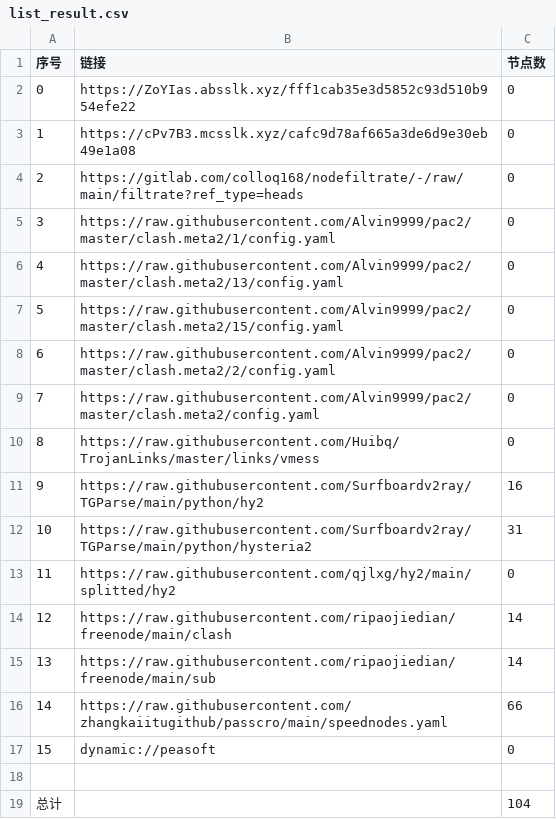
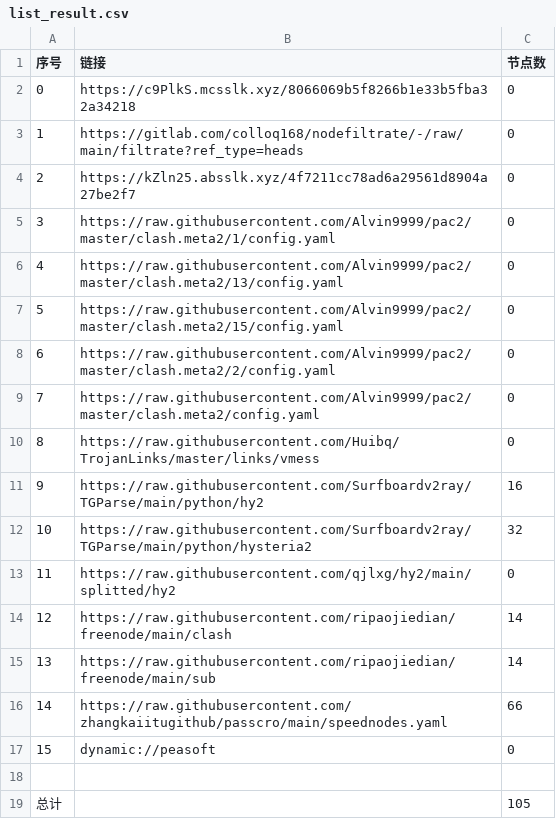
Before and after one commit to chengaopan/AutoMergePublicNodes, a CSV file: list_result.csv, drawn as a sheet.

```diff
--- a/list_result.csv
+++ b/list_result.csv
@@ -1,5 +1,5 @@
 序号,链接,节点数
-0,https://ZoYIas.absslk.xyz/fff1cab35e3d5852c93d510b954efe22,0
-1,https://cPv7B3.mcsslk.xyz/cafc9d78af665a3de6d9e30eb49e1a08,0
-2,https://gitlab.com/colloq168/nodefiltrate/-/raw/main/filtrate?ref_type=heads,0
+0,https://c9PlkS.mcsslk.xyz/8066069b5f8266b1e33b5fba32a34218,0
+1,https://gitlab.com/colloq168/nodefiltrate/-/raw/main/filtrate?ref_type=heads,0
+2,https://kZln25.absslk.xyz/4f7211cc78ad6a29561d8904a27be2f7,0
 3,https://raw.githubusercontent.com/Alvin9999/pac2/master/clash.meta2/1/config.yaml,0
@@ -11,3 +11,3 @@
 9,https://raw.githubusercontent.com/Surfboardv2ray/TGParse/main/python/hy2,16
-10,https://raw.githubusercontent.com/Surfboardv2ray/TGParse/main/python/hysteria2,31
+10,https://raw.githubusercontent.com/Surfboardv2ray/TGParse/main/python/hysteria2,32
 11,https://raw.githubusercontent.com/qjlxg/hy2/main/splitted/hy2,0
@@ -18,2 +18,2 @@
 
-总计,,104
+总计,,105
```
Also changed, not shown: 6 other files.
